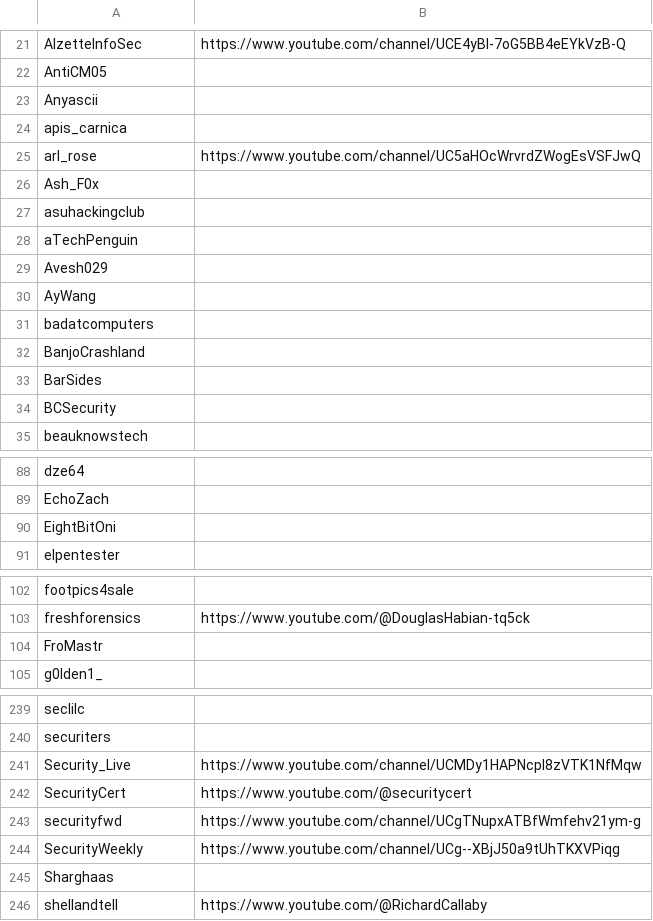
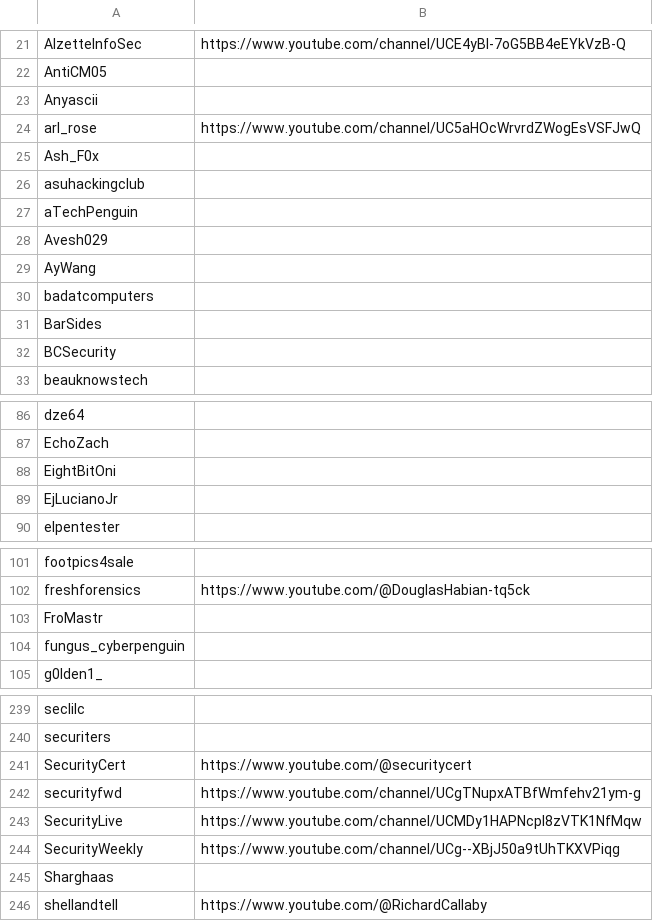
Before and after one commit to infosecstreams/infosecstreams.github.io, a CSV file: inactive_streamers.csv, drawn as a sheet; only a part is shown, gaps mark what is left out; removed rows and columns are numbered as before the commit, all else as after; the diff covers the shown part only; the diff names each change by its address in the sheet, - before the commit and + after, or states it on an @@ line.

Commit message:
fix: follow five streamers' Twitch renames
Twitch no longer knows these logins; the accounts were renamed (same
user ID, which the existing EventSub subscriptions still point at):

- BanjoCrashland -> JobHuntLikeAHacker (same profile picture)
- apis_carnica -> Osmia_Atriventris (same profile picture)
- joshua17sc -> fungus_cyberpenguin (bio links to bio.link/joshua17sc)
- Security_Live -> SecurityLive (bio "Security Live")
- HexAbleSec -> EjLucianoJr (only subscription created the day
  HexAbleSec was added)

Without this the site linked to dead channels and StreamStatus could
never match their events to a row.

```diff
--- a/inactive_streamers.csv
+++ b/inactive_streamers.csv
-row 24: apis_carnica
-row 32: BanjoCrashland
+row 89: EjLucianoJr
+row 104: fungus_cyberpenguin
-row 241: Security_Live | https://www.youtube.com/channel/UCMDy1HAPNcpl8zVTK1NfMqw
+row 243: SecurityLive | https://www.youtube.com/channel/UCMDy1HAPNcpl8zVTK1NfMqw
```
Also changed, not shown: 1 added row, 1 removed row and 1 edited cell elsewhere in this file, 1 other file.
